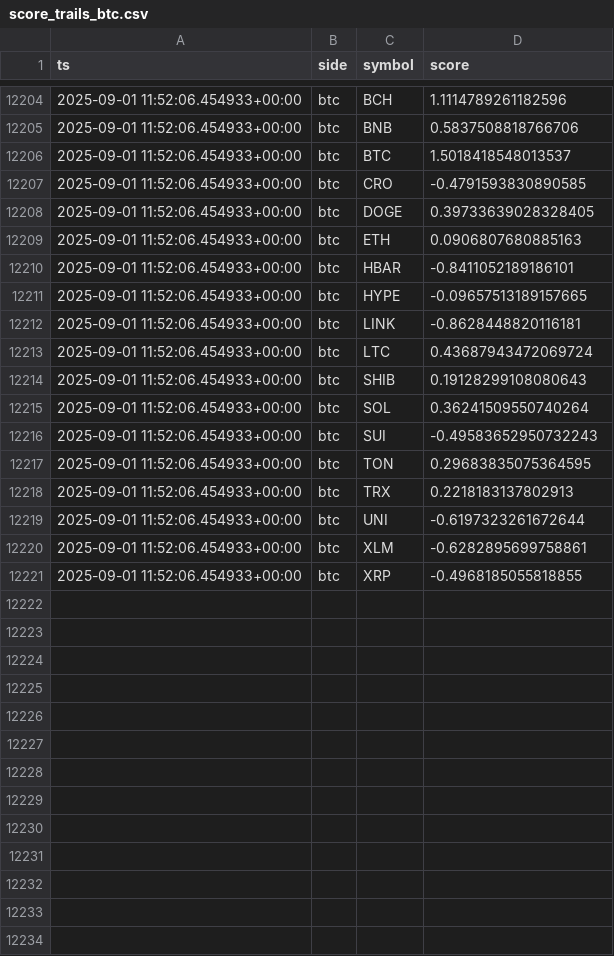
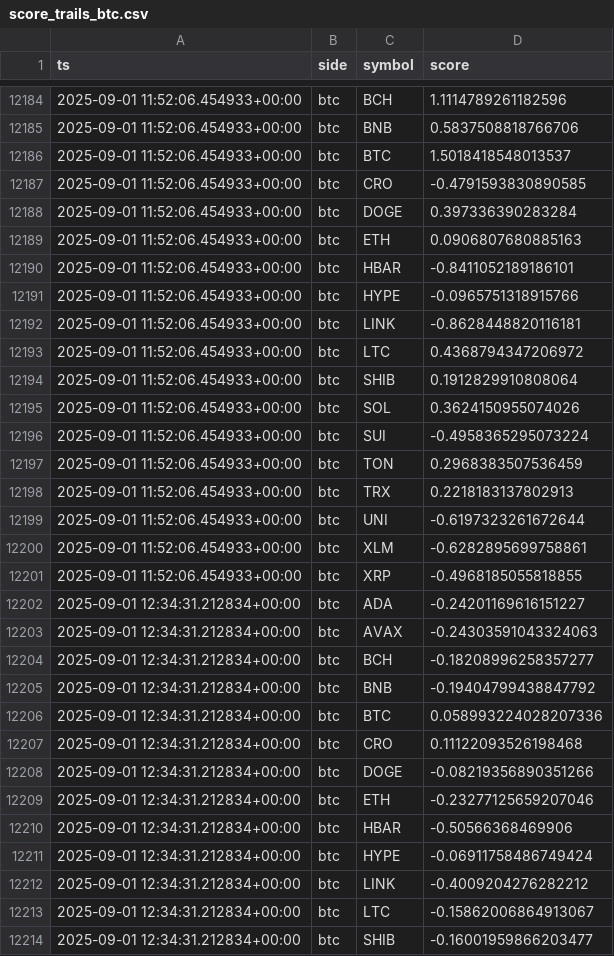
Before and after one commit to kagayakumirai/largecap-watch, a CSV file: data/score_trails_btc.csv, drawn as a sheet; only a part is shown, gaps mark what is left out; the diff covers the shown part only.

```diff
--- a/data/score_trails_btc.csv
+++ b/data/score_trails_btc.csv
@@ -12207,12 +12187,12 @@ ts,side,symbol,score
 2025-09-01 11:52:06.454933+00:00,btc,CRO,-0.4791593830890585
-2025-09-01 11:52:06.454933+00:00,btc,DOGE,0.39733639028328405
+2025-09-01 11:52:06.454933+00:00,btc,DOGE,0.397336390283284
 2025-09-01 11:52:06.454933+00:00,btc,ETH,0.0906807680885163
 2025-09-01 11:52:06.454933+00:00,btc,HBAR,-0.8411052189186101
-2025-09-01 11:52:06.454933+00:00,btc,HYPE,-0.09657513189157665
+2025-09-01 11:52:06.454933+00:00,btc,HYPE,-0.0965751318915766
 2025-09-01 11:52:06.454933+00:00,btc,LINK,-0.8628448820116181
-2025-09-01 11:52:06.454933+00:00,btc,LTC,0.43687943472069724
-2025-09-01 11:52:06.454933+00:00,btc,SHIB,0.19128299108080643
-2025-09-01 11:52:06.454933+00:00,btc,SOL,0.36241509550740264
-2025-09-01 11:52:06.454933+00:00,btc,SUI,-0.49583652950732243
-2025-09-01 11:52:06.454933+00:00,btc,TON,0.29683835075364595
+2025-09-01 11:52:06.454933+00:00,btc,LTC,0.4368794347206972
+2025-09-01 11:52:06.454933+00:00,btc,SHIB,0.1912829910808064
+2025-09-01 11:52:06.454933+00:00,btc,SOL,0.3624150955074026
+2025-09-01 11:52:06.454933+00:00,btc,SUI,-0.4958365295073224
+2025-09-01 11:52:06.454933+00:00,btc,TON,0.2968383507536459
 2025-09-01 11:52:06.454933+00:00,btc,TRX,0.2218183137802913
@@ -12221 +12201,14 @@ ts,side,symbol,score
 2025-09-01 11:52:06.454933+00:00,btc,XRP,-0.4968185055818855
+2025-09-01 12:34:31.212834+00:00,btc,ADA,-0.24201169616151227
+2025-09-01 12:34:31.212834+00:00,btc,AVAX,-0.24303591043324063
+2025-09-01 12:34:31.212834+00:00,btc,BCH,-0.18208996258357277
+2025-09-01 12:34:31.212834+00:00,btc,BNB,-0.19404799438847792
+2025-09-01 12:34:31.212834+00:00,btc,BTC,0.058993224028207336
+2025-09-01 12:34:31.212834+00:00,btc,CRO,0.11122093526198468
+2025-09-01 12:34:31.212834+00:00,btc,DOGE,-0.08219356890351266
+2025-09-01 12:34:31.212834+00:00,btc,ETH,-0.23277125659207046
+2025-09-01 12:34:31.212834+00:00,btc,HBAR,-0.50566368469906
+2025-09-01 12:34:31.212834+00:00,btc,HYPE,-0.06911758486749424
+2025-09-01 12:34:31.212834+00:00,btc,LINK,-0.4009204276282212
+2025-09-01 12:34:31.212834+00:00,btc,LTC,-0.15862006864913067
+2025-09-01 12:34:31.212834+00:00,btc,SHIB,-0.16001959866203477
```
Also changed, not shown: 7 added rows, 20 removed rows and 1 edited cell elsewhere in this file, data/largecap_compare.csv, data/largecap_strength.csv, 10 other files.
